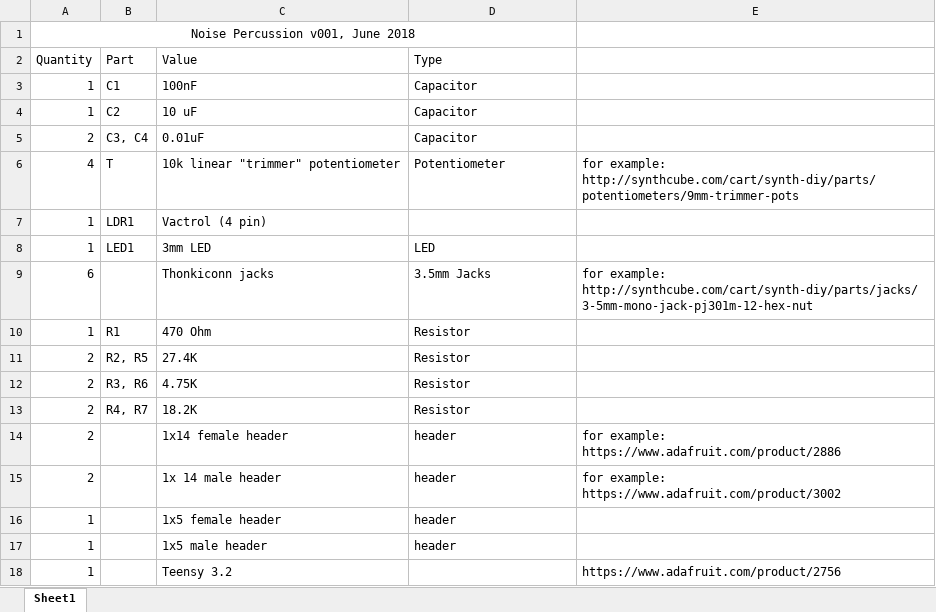
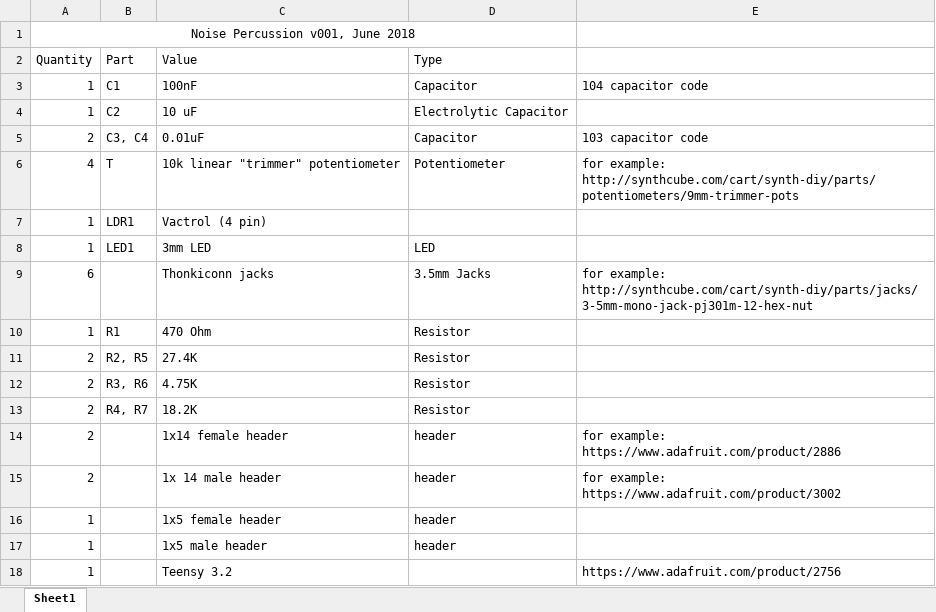
Before and after one commit to NorthCoastModularCollective/Noise-Percussion, an Excel workbook: hardware/NoisePerc_BOMv001.xlsx, sheet Sheet1, drawn as a sheet; values as stored, in another font and other column widths than the file's, no borders; the diff names each change by its address in the sheet, - before the commit and + after, or states it on an @@ line.

Commit message:
Add files via upload

```diff
--- a/hardware/NoisePerc_BOMv001.xlsx (sheet Sheet1)
+++ b/hardware/NoisePerc_BOMv001.xlsx (sheet Sheet1)
-E3: (empty)
+E3: 104 capacitor code
-D4 (Type): Capacitor
+D4 (Type): Electrolytic Capacitor
-E5: (empty)
+E5: 103 capacitor code
```
